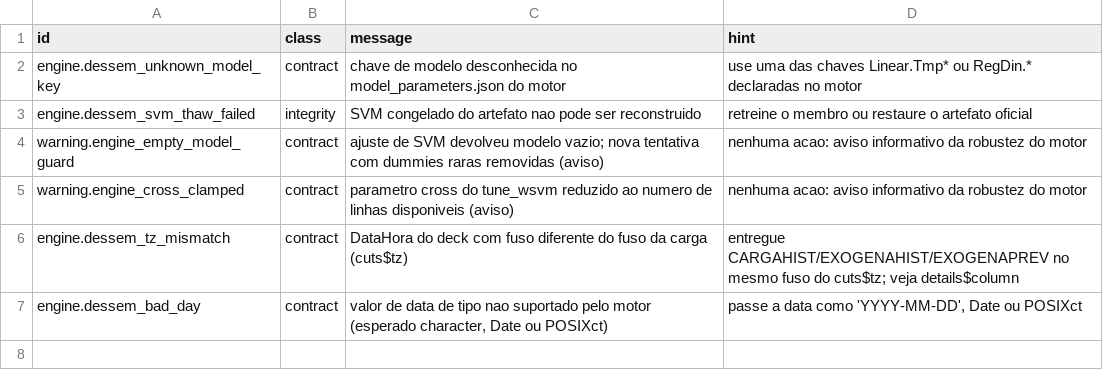
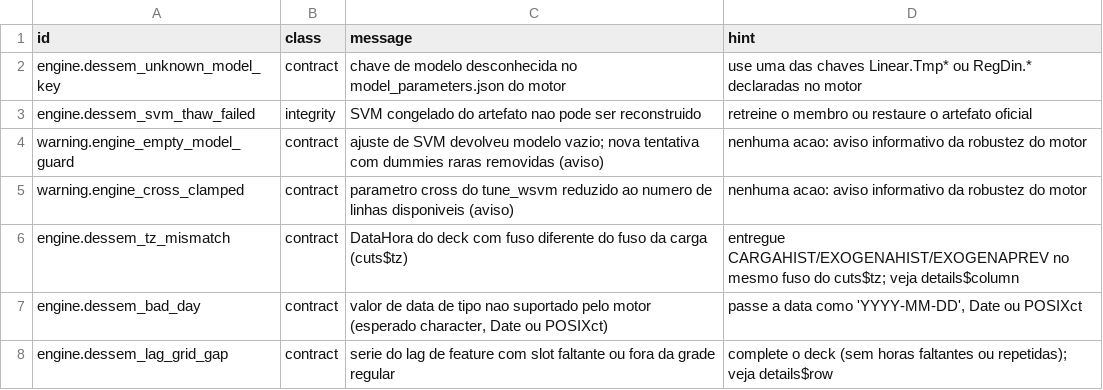
Before and after one commit to ONSBR/prevcarga, a TSV file: scripts/lib/errors/dessem_engine.tsv, drawn as a sheet.

```diff
--- a/scripts/lib/errors/dessem_engine.tsv
+++ b/scripts/lib/errors/dessem_engine.tsv
@@ -7 +7,2 @@ engine.dessem_tz_mismatch	contract	DataHora do deck com fuso diferente do fuso d
 engine.dessem_bad_day	contract	valor de data de tipo nao suportado pelo motor (esperado character, Date ou POSIXct)	passe a data como 'YYYY-MM-DD', Date ou POSIXct
+engine.dessem_lag_grid_gap	contract	serie do lag de feature com slot faltante ou fora da grade regular	complete o deck (sem horas faltantes ou repetidas); veja details$row
```
Also changed, not shown: 4 other files.
